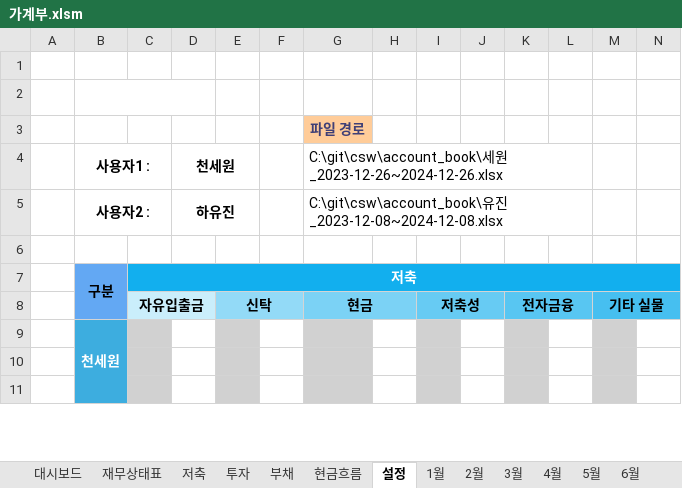
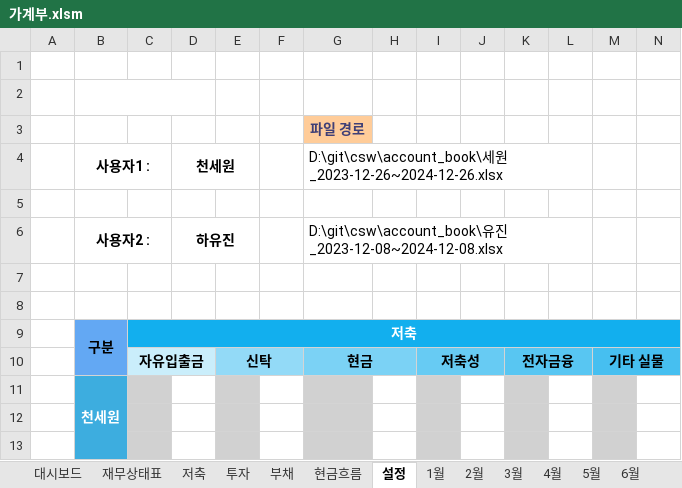
Before and after one commit to saewon1000/csw, an Excel workbook: account_book/가계부.xlsm, sheet 설정, drawn as a sheet; only a part is shown; values as stored, in another font and other column widths than the file's, no borders; charts and pictures not drawn; addresses are those after the commit; rows hold the shown columns only; the diff names each change by its address in the sheet, - before the commit and + after, or states it on an @@ line.

```diff
--- a/account_book/가계부.xlsm (sheet 설정)
+++ b/account_book/가계부.xlsm (sheet 설정)
-G4: C:\git\csw\account_book\세원…
+G4: D:\git\csw\account_book\세원…
+row 5: (empty)
-G6: C:\git\csw\account_book\유진…
+G6: D:\git\csw\account_book\유진…
+row 7: (empty)
```
Also changed, not shown: sheet 1월, formulas that keep their value, charts or pictures.
